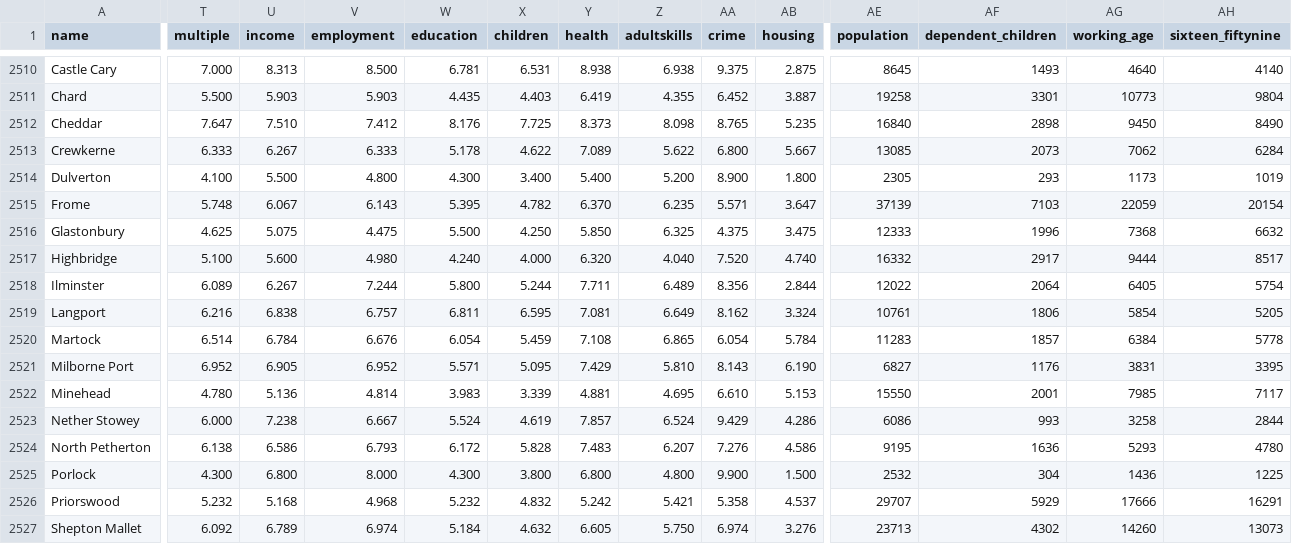
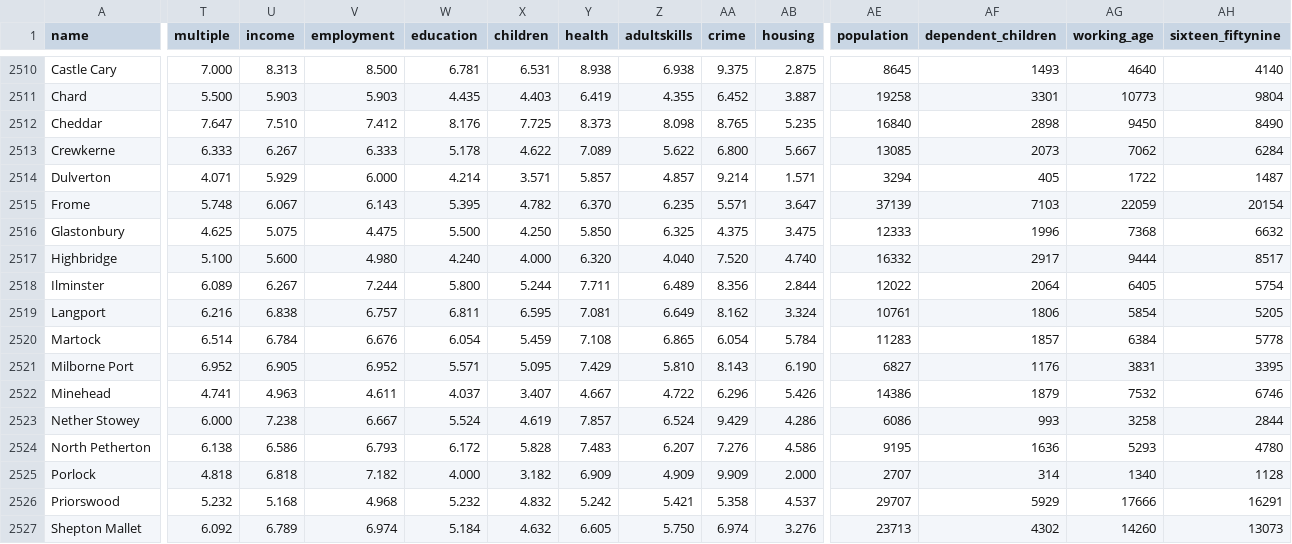
Before and after one commit to LibrariesHacked/england-librarydata, a CSV file: data/libraries/libraries.csv, drawn as a sheet; only a part is shown, gaps mark what is left out; the diff covers the shown part only; the diff names each change by its address in the sheet, - before the commit and + after, or states it on an @@ line.

```diff
--- a/data/libraries/libraries.csv
+++ b/data/libraries/libraries.csv
-T2514 (multiple): 4.100
+T2514 (multiple): 4.071
-U2514 (income): 5.500
+U2514 (income): 5.929
-V2514 (employment): 4.800
+V2514 (employment): 6.000
-W2514 (education): 4.300
+W2514 (education): 4.214
-X2514 (children): 3.400
+X2514 (children): 3.571
-Y2514 (health): 5.400
+Y2514 (health): 5.857
-Z2514 (adultskills): 5.200
+Z2514 (adultskills): 4.857
-AA2514 (crime): 8.900
+AA2514 (crime): 9.214
-AB2514 (housing): 1.800
+AB2514 (housing): 1.571
-AE2514 (population): 2305
+AE2514 (population): 3294
-AF2514 (dependent_children): 293
+AF2514 (dependent_children): 405
-AG2514 (working_age): 1173
+AG2514 (working_age): 1722
-AH2514 (sixteen_fiftynine): 1019
+AH2514 (sixteen_fiftynine): 1487
-T2522 (multiple): 4.780
+T2522 (multiple): 4.741
-U2522 (income): 5.136
+U2522 (income): 4.963
-V2522 (employment): 4.814
+V2522 (employment): 4.611
-W2522 (education): 3.983
+W2522 (education): 4.037
-X2522 (children): 3.339
+X2522 (children): 3.407
-Y2522 (health): 4.881
+Y2522 (health): 4.667
-Z2522 (adultskills): 4.695
+Z2522 (adultskills): 4.722
-AA2522 (crime): 6.610
+AA2522 (crime): 6.296
-AB2522 (housing): 5.153
+AB2522 (housing): 5.426
-AE2522 (population): 15550
+AE2522 (population): 14386
-AF2522 (dependent_children): 2001
+AF2522 (dependent_children): 1879
-AG2522 (working_age): 7985
+AG2522 (working_age): 7532
-AH2522 (sixteen_fiftynine): 7117
+AH2522 (sixteen_fiftynine): 6746
-T2525 (multiple): 4.300
+T2525 (multiple): 4.818
-U2525 (income): 6.800
+U2525 (income): 6.818
-V2525 (employment): 8.000
+V2525 (employment): 7.182
-W2525 (education): 4.300
+W2525 (education): 4.000
-X2525 (children): 3.800
+X2525 (children): 3.182
-Y2525 (health): 6.800
+Y2525 (health): 6.909
-Z2525 (adultskills): 4.800
+Z2525 (adultskills): 4.909
-AA2525 (crime): 9.900
+AA2525 (crime): 9.909
-AB2525 (housing): 1.500
+AB2525 (housing): 2.000
-AE2525 (population): 2532
+AE2525 (population): 2707
-AF2525 (dependent_children): 304
+AF2525 (dependent_children): 314
-AG2525 (working_age): 1436
+AG2525 (working_age): 1340
-AH2525 (sixteen_fiftynine): 1225
+AH2525 (sixteen_fiftynine): 1128
```
Also changed, not shown: 9 edited cells elsewhere in this file, data/libraries/authorities_distances.csv, data/libraries/libraries_distances.csv, 5 other files.
